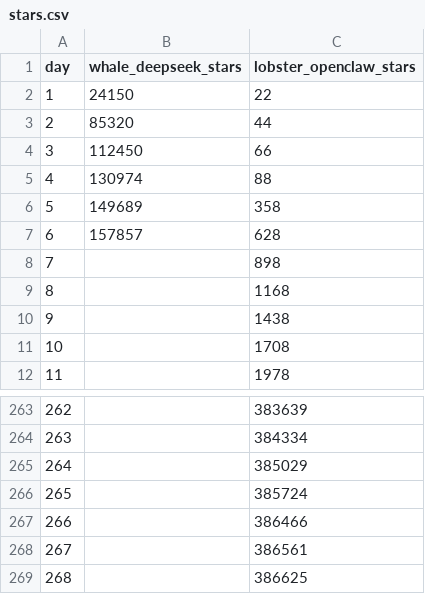
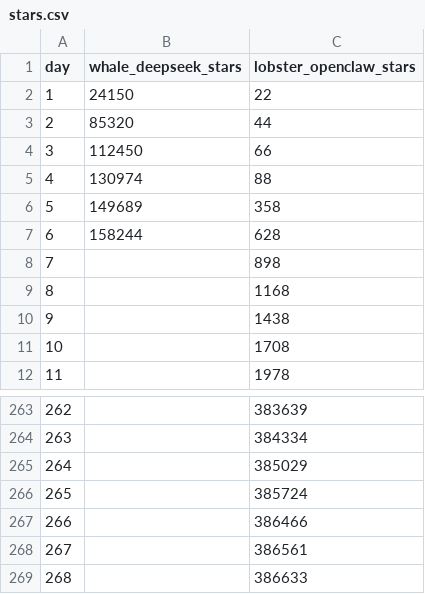
Before and after one commit to surendranb/deepseek-vs-openclaw, a CSV file: stars.csv, drawn as a sheet; only a part is shown, gaps mark what is left out.

```diff
--- a/stars.csv
+++ b/stars.csv
@@ -6,3 +6,3 @@ day,whale_deepseek_stars,lobster_openclaw_stars
 5,149689,358
-6,157857,628
+6,158244,628
 7,,898
@@ -268,2 +268,2 @@ day,whale_deepseek_stars,lobster_openclaw_stars
 267,,386561
-268,,386625
+268,,386633
```
Also changed, not shown: 5 other files.
